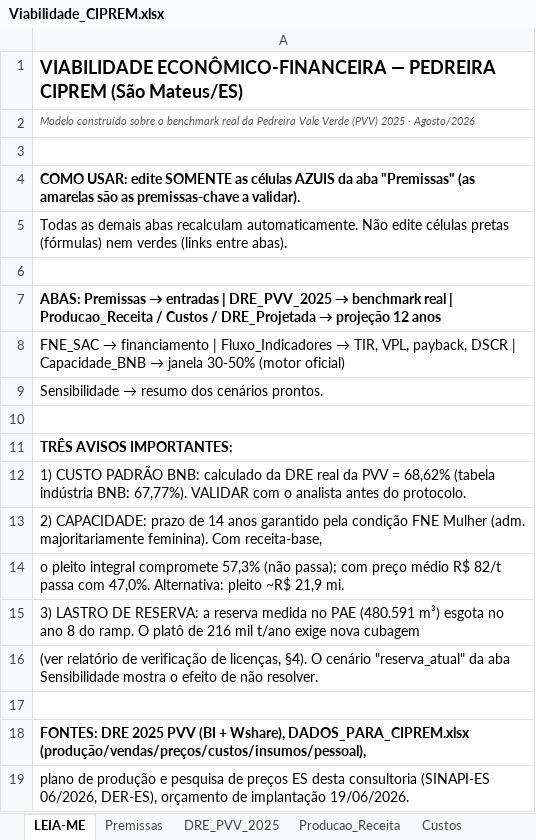
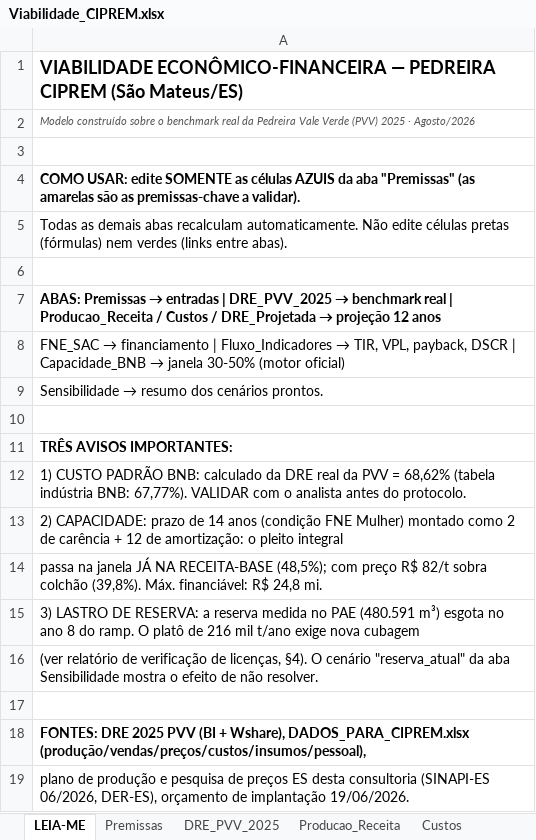
Before and after one commit to josebassetti-hub/Transcriptor, an Excel workbook: Viabilidade_CIPREM.xlsx, sheet LEIA-ME, drawn as a sheet; values as stored, in another font and other column widths than the file's, no borders; the diff names each change by its address in the sheet, - before the commit and + after, or states it on an @@ line.

```diff
--- a/Viabilidade_CIPREM.xlsx (sheet LEIA-ME)
+++ b/Viabilidade_CIPREM.xlsx (sheet LEIA-ME)
-A13: …14 anos garantido pela condição FNE Mulher (adm. majoritariamente feminina). Com receita-base,
+A13: …14 anos (condição FNE Mulher) montado como 2 de carência + 12 de amortização: o pleito integral
-A14: o pleito integral compromete 57,3% (não passa); com preço médio R$ 82/t passa com 47,0%. Alternativa: pleito ~R$ 21,9 mi.
+A14: passa na janela JÁ NA RECEITA-BASE (48,5%); com preço R$ 82/t sobra colchão (39,8%). Máx. financiável: R$ 24,8 mi.
```
Also changed, not shown: sheet Capacidade_BNB, sheet Sensibilidade, sheet Premissas, sheet Fluxo_Indicadores, 1 other file.
